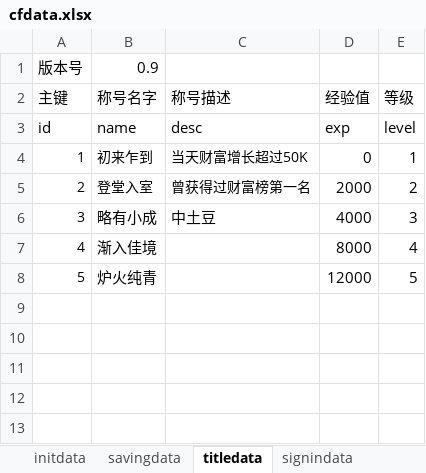
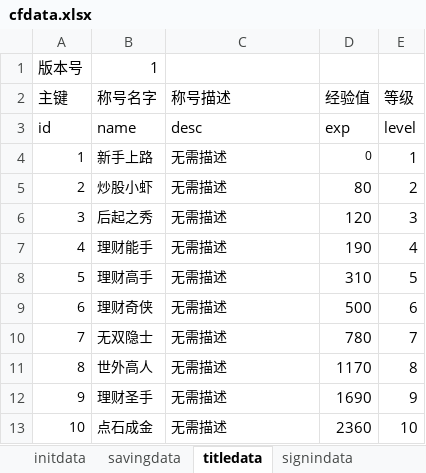
Before and after one commit to colenhyt/cf, an Excel workbook: cfdata.xlsx, sheet titledata, drawn as a sheet; values as stored, in another font and other column widths than the file's, no borders; removed rows and columns are numbered as before the commit, all else as after; the diff names each change by its address in the sheet, - before the commit and + after, or states it on an @@ line.

```diff
--- a/cfdata.xlsx (sheet titledata)
+++ b/cfdata.xlsx (sheet titledata)
-B1 (称号名字): 0.9
+B1 (称号名字): 1
-B4 (称号名字): 初来乍到
+B4 (称号名字): 新手上路
-C4 (称号描述): 当天财富增长超过50K
+C4 (称号描述): 无需描述
@@ D4 text size: smaller @@
-row 5: 2 | 登堂入室 | 曾获得过财富榜第一名 | 2000 | 2
-row 6: 3 | 略有小成 | 中土豆 | 4000 | 3
-row 7: 4 | 渐入佳境 |  | 8000 | 4
-row 8: 5 | 炉火纯青 |  | 12000 | 5
+row 5: 2 | 炒股小虾 | 无需描述 | 80 | 2
+row 6: 3 | 后起之秀 | 无需描述 | 120 | 3
+row 7: 4 | 理财能手 | 无需描述 | 190 | 4
+row 8: 5 | 理财高手 | 无需描述 | 310 | 5
+row 9: 6 | 理财奇侠 | 无需描述 | 500 | 6
+row 10: 7 | 无双隐士 | 无需描述 | 780 | 7
+row 11: 8 | 世外高人 | 无需描述 | 1170 | 8
+row 12: 9 | 理财圣手 | 无需描述 | 1690 | 9
+row 13: 10 | 点石成金 | 无需描述 | 2360 | 10
```
Also changed, not shown: sheet eventdata, sheet insuredata, sheet savingdata, sheet signindata, sheet initdata, 25 other files.
